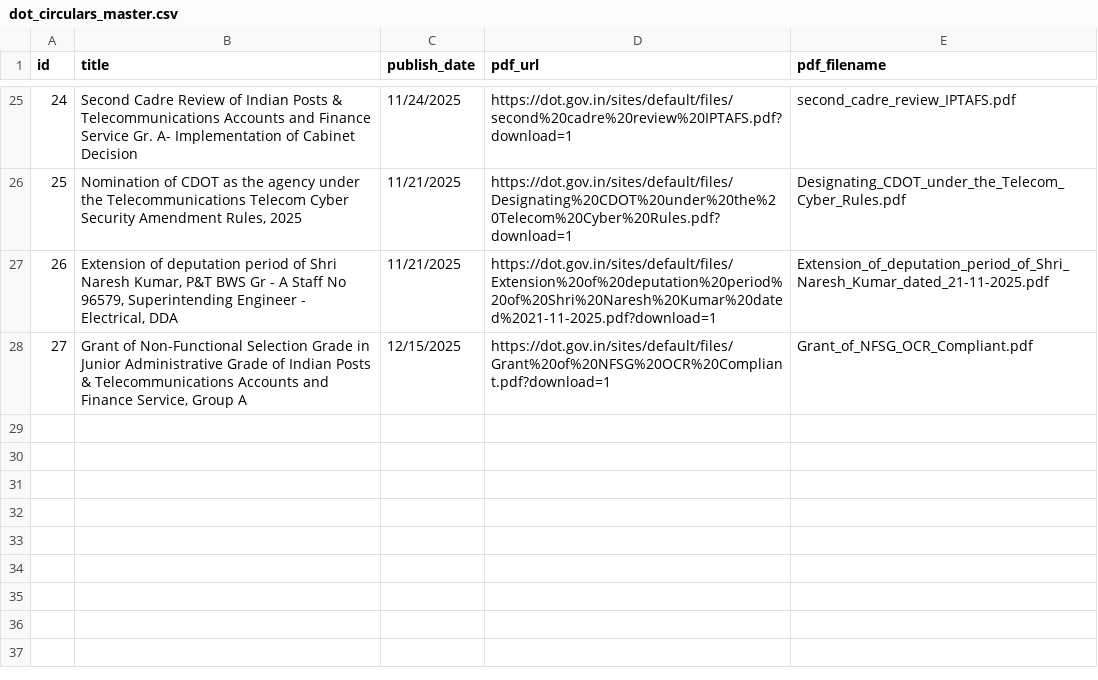
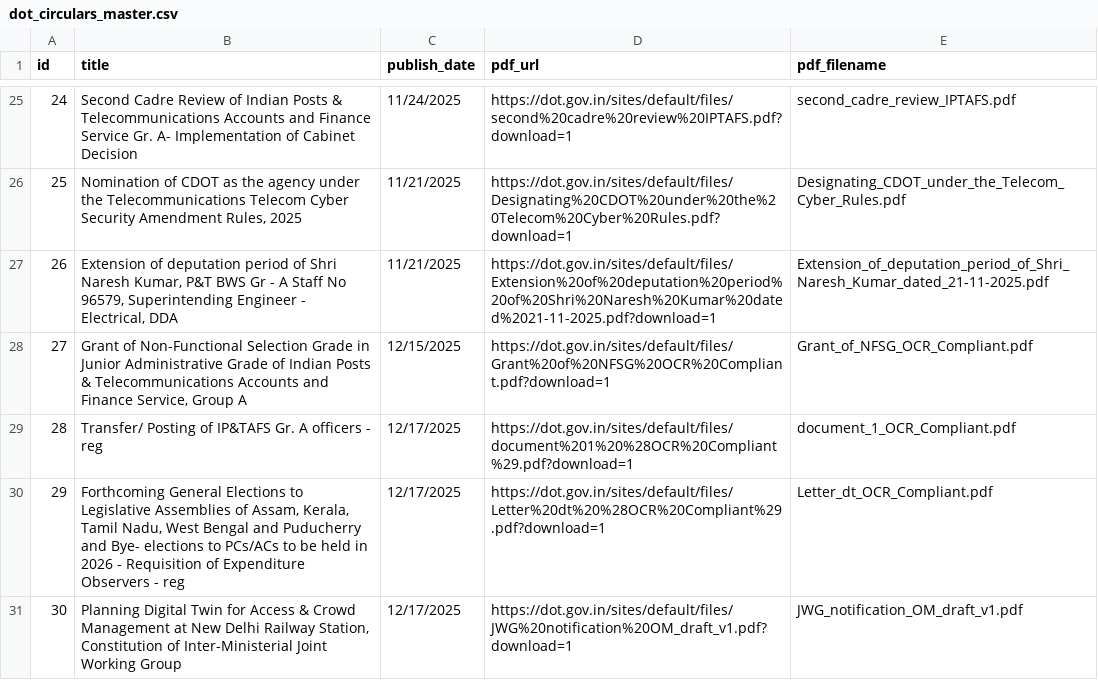
Before and after one commit to Legaltech-TL/trilegal-regulatory-updates, a CSV file: data/dot_circulars_master.csv, drawn as a sheet; only a part is shown, gaps mark what is left out.

```diff
--- a/data/dot_circulars_master.csv
+++ b/data/dot_circulars_master.csv
@@ -28 +28,4 @@ id,title,publish_date,pdf_url,pdf_filename
 27,"Grant of Non-Functional Selection Grade in Junior Administrative Grade of Indian Posts & Telecommunications Accounts and Finance Service, Group A",12/15/2025,https://dot.gov.in/sites/default/files/Grant%20of%20NFSG%20OCR%20Compliant.pdf?download=1,Grant_of_NFSG_OCR_Compliant.pdf
+28,Transfer/ Posting of IP&TAFS Gr. A officers - reg,12/17/2025,https://dot.gov.in/sites/default/files/document%201%20%28OCR%20Compliant%29.pdf?download=1,document_1_OCR_Compliant.pdf
+29,"Forthcoming General Elections to Legislative Assemblies of Assam, Kerala, Tamil Nadu, West Bengal and Puducherry and Bye- elections to PCs/ACs to be held in 2026 - Requisition of Expenditure Observers - reg",12/17/2025,https://dot.gov.in/sites/default/files/Letter%20dt%20%28OCR%20Compliant%29.pdf?download=1,Letter_dt_OCR_Compliant.pdf
+30,"Planning Digital Twin for Access & Crowd Management at New Delhi Railway Station, Constitution of Inter-Ministerial Joint Working Group",12/17/2025,https://dot.gov.in/sites/default/files/JWG%20notification%20OM_draft_v1.pdf?download=1,JWG_notification_OM_draft_v1.pdf
```
Also changed, not shown: 1 other file.
